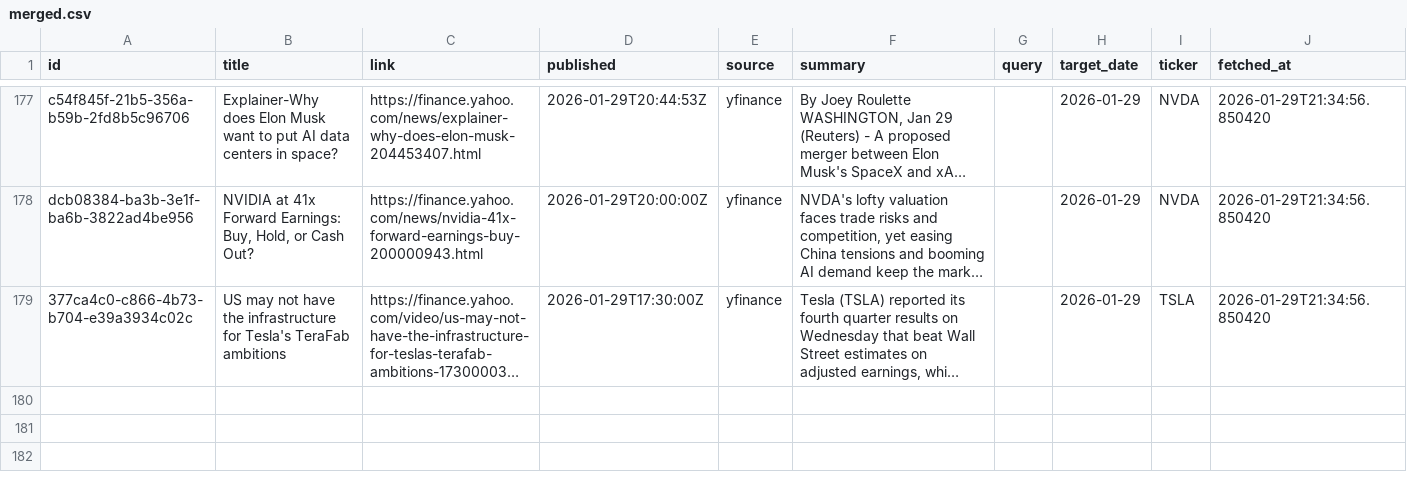
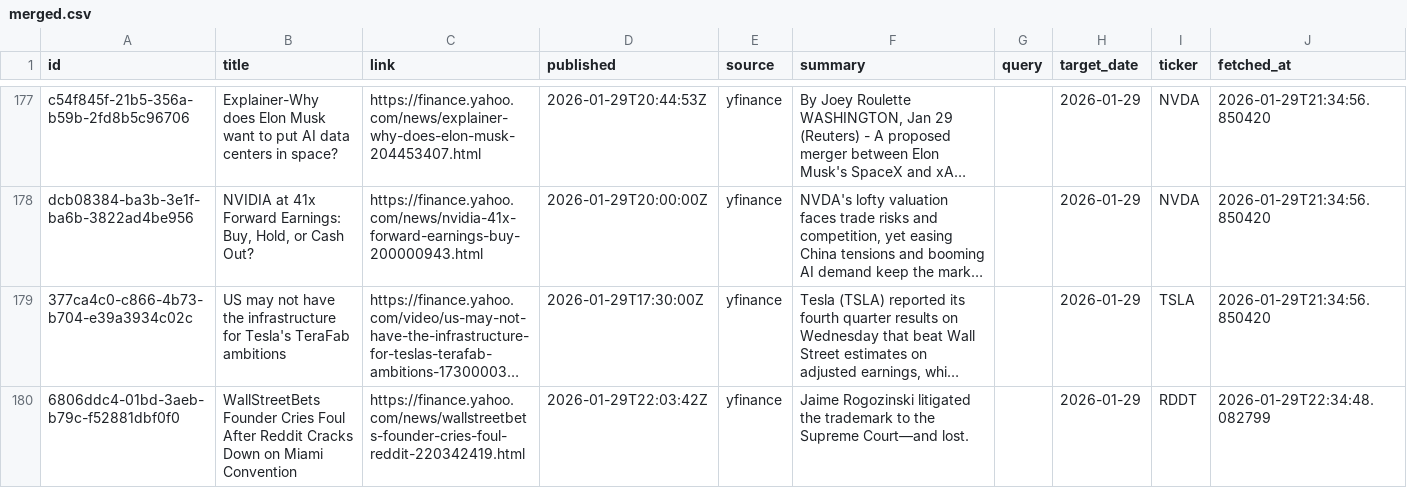
Before and after one commit to jahnavi-maddhuri/bny-ai-risk-management, a CSV file: data/2026-01-29/merged/merged.csv, drawn as a sheet; only a part is shown, gaps mark what is left out; long unchanged cells end in …; the diff names each change by its address in the sheet, - before the commit and + after, or states it on an @@ line.

```diff
--- a/data/2026-01-29/merged/merged.csv
+++ b/data/2026-01-29/merged/merged.csv
+row 180: 6806ddc4-01bd-3aeb-b79c-f52881dbf0f0 | WallStreetBets Founder Cries Foul After Reddit Cracks Down on Miami Convention | https://finance.yahoo.com/news/wallstreetbets-founder-cries-foul-reddit-220342419.html | 2026-01-29T22:03:42Z | yfinance | Jaime Rogozinski litigated the trademark to the Supreme Court—and lost. |  | 2026-01-29 | RDDT | 2026-01-29T22:34:48.082799
```
Also changed, not shown: data/2026-01-29/raw/yfinance.csv.
